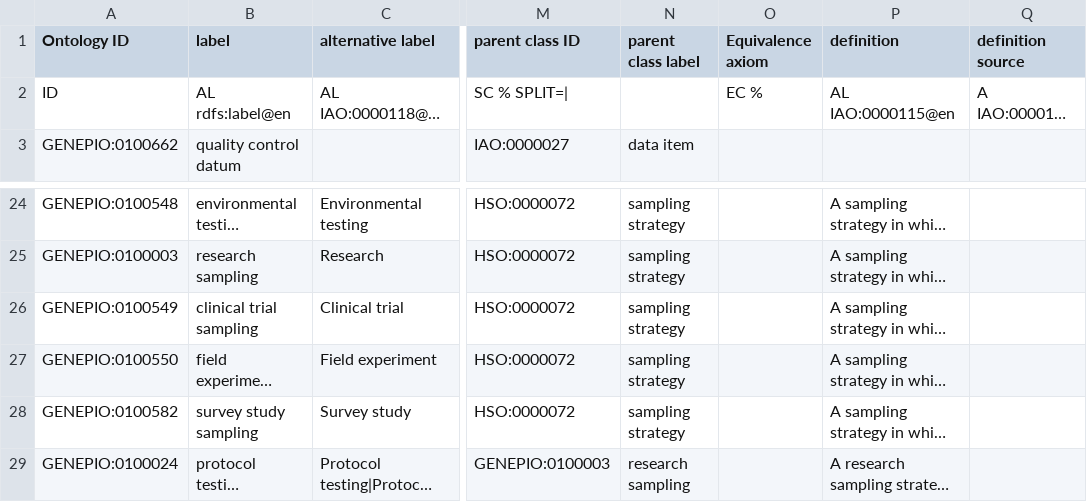
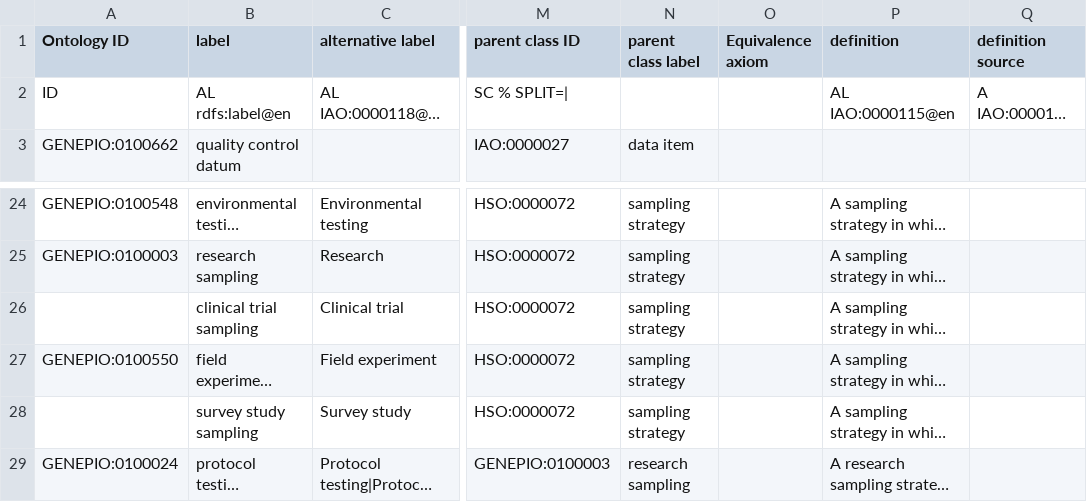
Before and after one commit to GenEpiO/genepio, a TSV file: src/templates/specification_mint.tsv, drawn as a sheet; only a part is shown, gaps mark what is left out; long unchanged cells end in …; the diff names each change by its address in the sheet, - before the commit and + after, or states it on an @@ line.

Commit message:
specification_mint and imports

```diff
--- a/src/templates/specification_mint.tsv
+++ b/src/templates/specification_mint.tsv
-O2 (Equivalence axiom): EC %
+O2 (Equivalence axiom): (empty)
-A26 (Ontology ID): GENEPIO:0100549
+A26 (Ontology ID): (empty)
-A28 (Ontology ID): GENEPIO:0100582
+A28 (Ontology ID): (empty)
```
Also changed, not shown: 2 other files.
